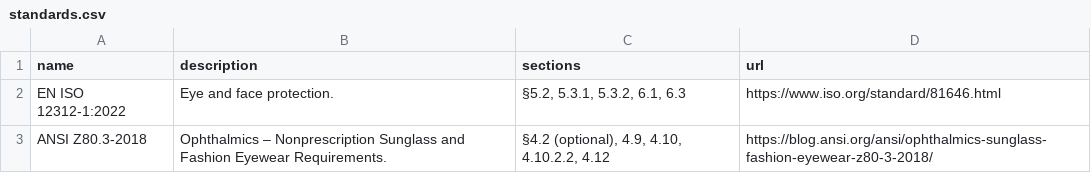
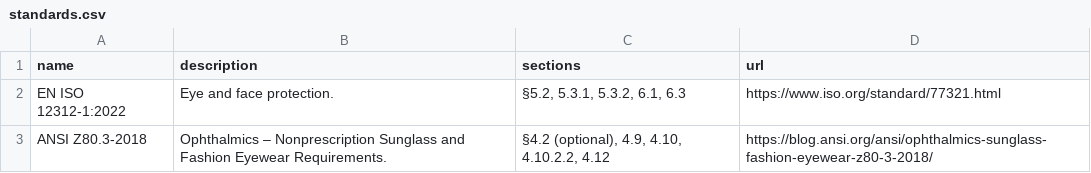
Before and after one commit to philipwfowler/fot-website, a CSV file: data/standards.csv, drawn as a sheet.

Commit message:
Fix ISO standard link

```diff
--- a/data/standards.csv
+++ b/data/standards.csv
@@ -1,3 +1,3 @@
 name,description,sections,url
-EN ISO 12312-1:2022,Eye and face protection.,"§5.2, 5.3.1, 5.3.2, 6.1, 6.3",https://www.iso.org/standard/81646.html
+EN ISO 12312-1:2022,Eye and face protection.,"§5.2, 5.3.1, 5.3.2, 6.1, 6.3",https://www.iso.org/standard/77321.html
 ANSI Z80.3-2018,Ophthalmics – Nonprescription Sunglass and Fashion Eyewear Requirements.,"§4.2 (optional), 4.9, 4.10, 4.10.2.2, 4.12",https://blog.ansi.org/ansi/ophthalmics-sunglass-fashion-eyewear-z80-3-2018/
```
